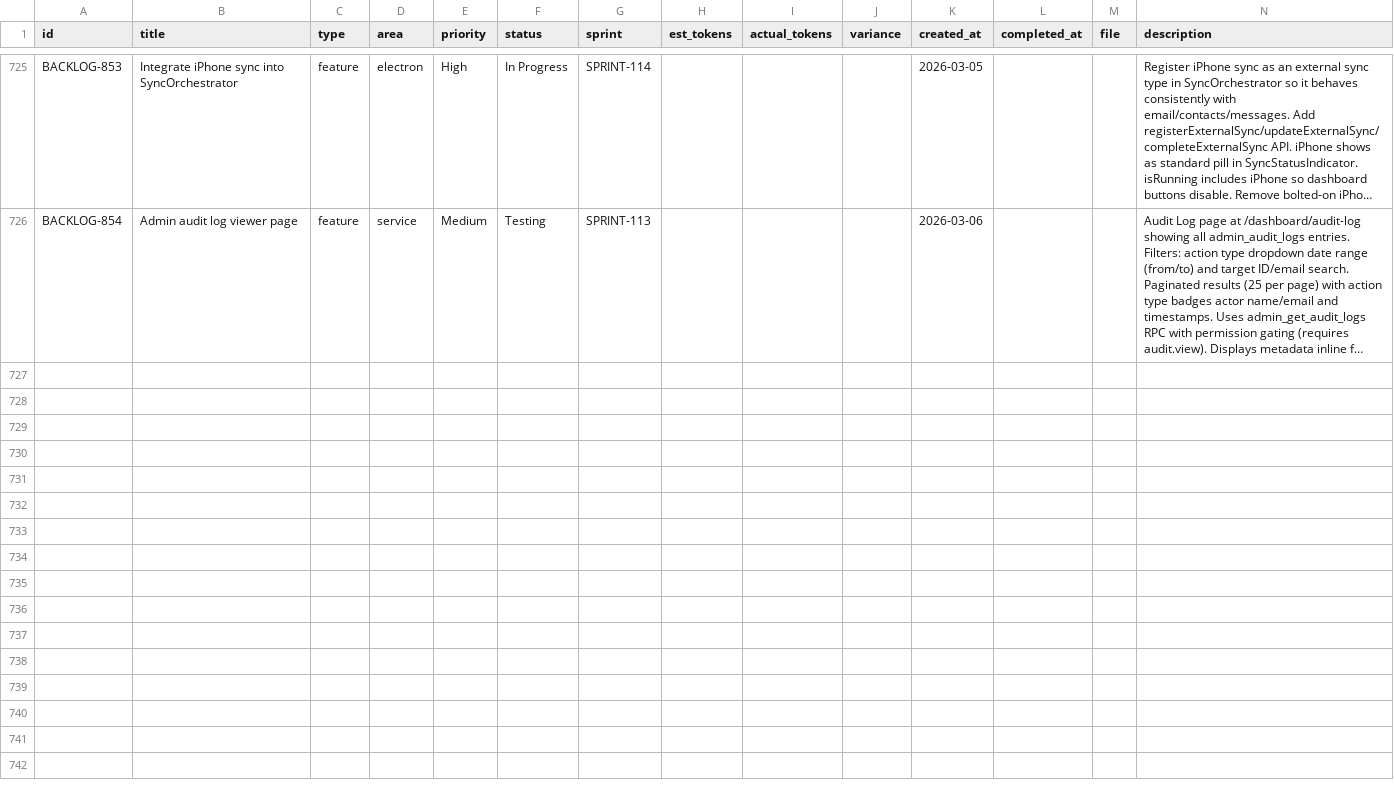
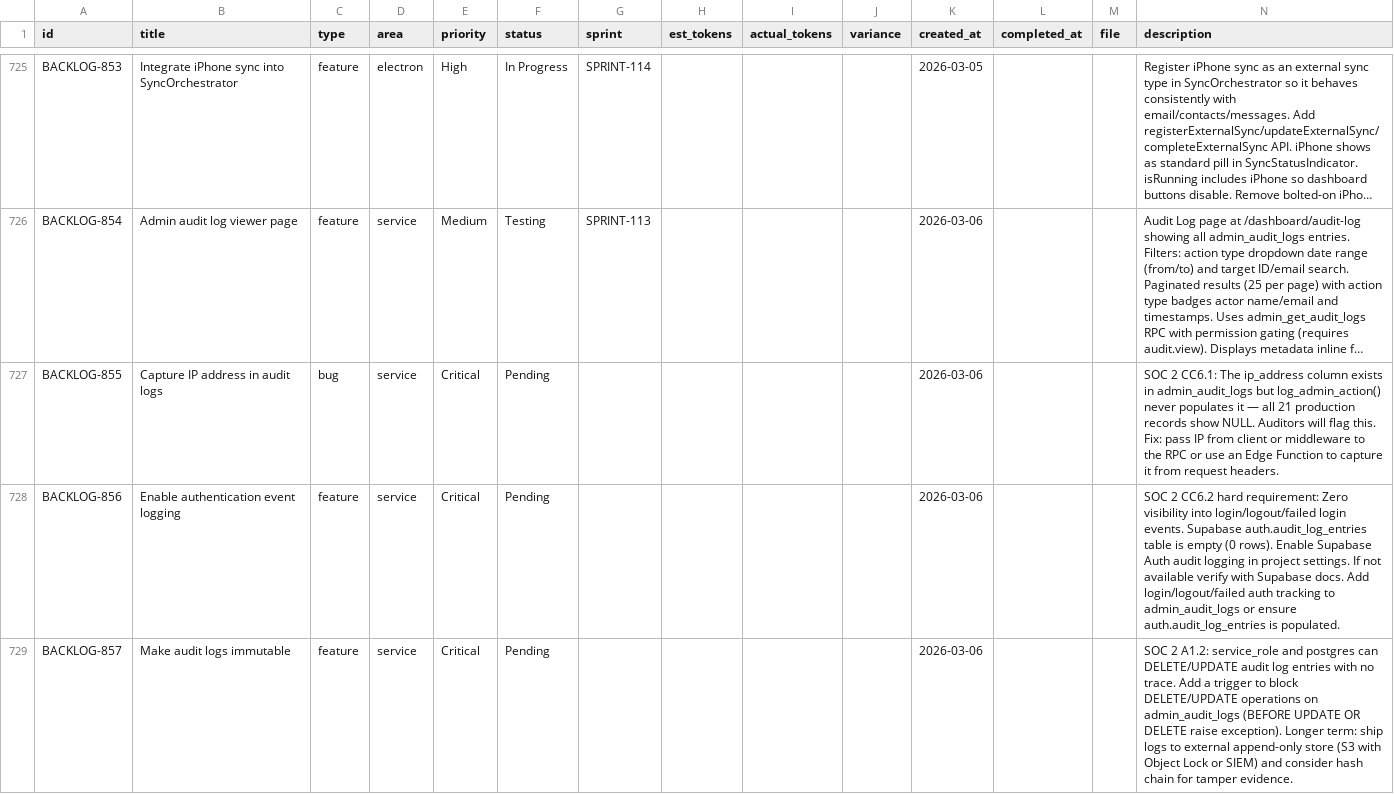
Before and after one commit to 5hdaniel/Mad, a CSV file: .claude/plans/backlog/data/backlog.csv, drawn as a sheet; only a part is shown, gaps mark what is left out; long unchanged cells end in …; rows hold the shown columns only; the diff covers the shown part only; the diff names each change by its address in the sheet, - before the commit and + after, or states it on an @@ line.

```diff
--- a/.claude/plans/backlog/data/backlog.csv
+++ b/.claude/plans/backlog/data/backlog.csv
+row 727: BACKLOG-855 | Capture IP address in audit logs | bug | service | Critical | Pending |  |  |  |  | 2026-03-06 |  |  | SOC 2 CC6.1: The ip_address column exists in admin_audit_logs but log_admin_action() never populates it — all 21 production records show NULL. Auditors will flag this. Fix: pass IP from client or middleware to the RPC or use an Edge Function to capture it from request headers.
+row 728: BACKLOG-856 | Enable authentication event logging | feature | service | Critical | Pending |  |  |  |  | 2026-03-06 |  |  | SOC 2 CC6.2 hard requirement: Zero visibility into login/logout/failed login events. Supabase auth.audit_log_entries table is empty (0 rows). Enable Supabase Auth audit logging in project settings. If not available verify with Supabase docs. Add login/logout/failed auth tracking to admin_audit_logs or ensure auth.audit_log_entries is populated.
+row 729: BACKLOG-857 | Make audit logs immutable | feature | service | Critical | Pending |  |  |  |  | 2026-03-06 |  |  | SOC 2 A1.2: service_role and postgres can DELETE/UPDATE audit log entries with no trace. Add a trigger to block DELETE/UPDATE operations on admin_audit_logs (BEFORE UPDATE OR DELETE raise exception). Longer term: ship logs to external append-only store (S3 with Object Lock or SIEM) and consider hash chain for tamper evidence.
```
Also changed, not shown: 8 added rows elsewhere in this file, 1 other file.
